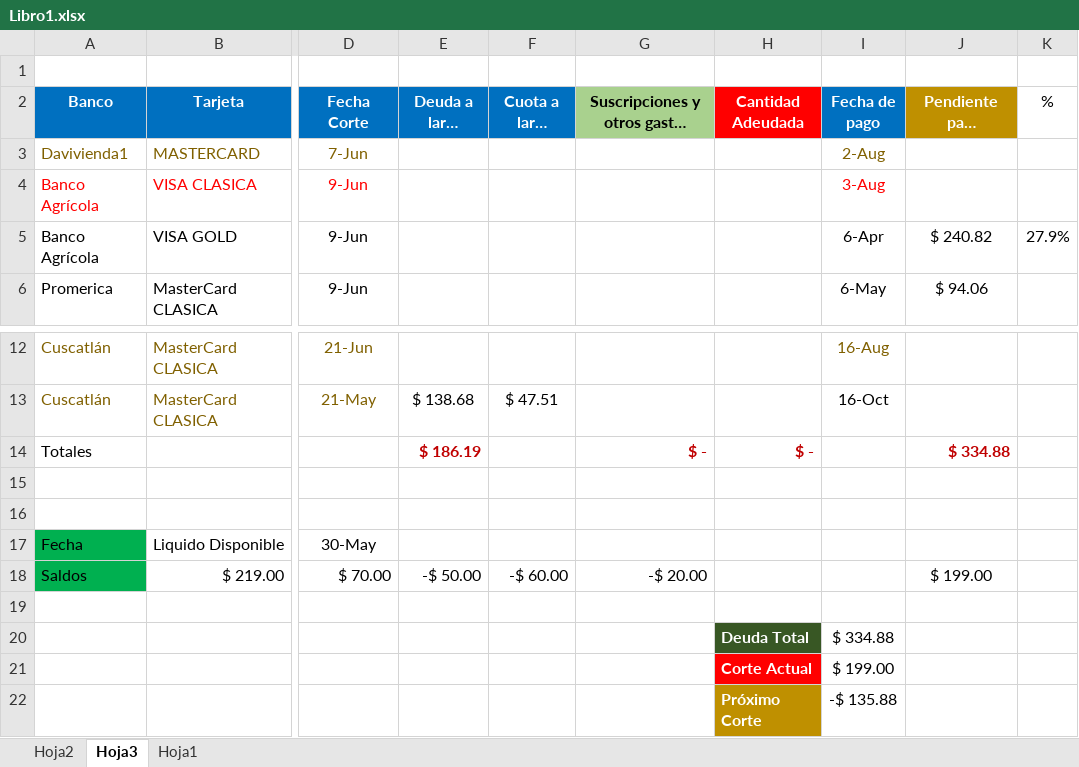
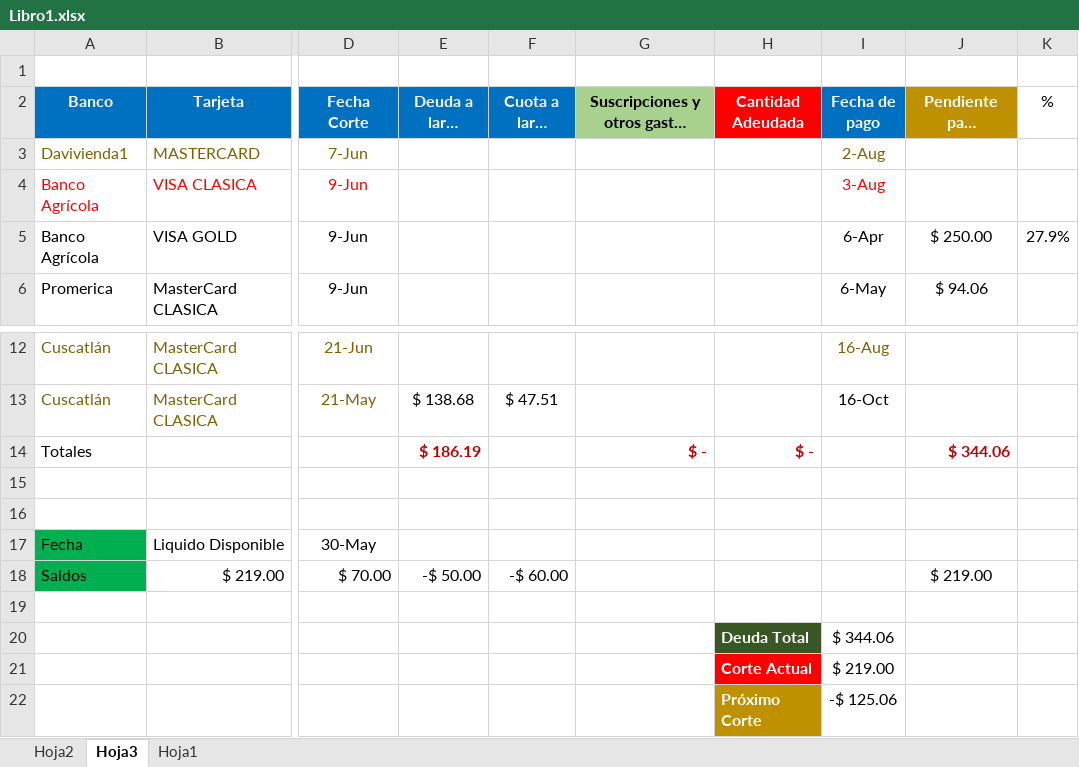
Before and after one commit to LVasquez93/UES-2026, an Excel workbook: Libro1.xlsx, sheet Hoja3, drawn as a sheet; only a part is shown, gaps mark what is left out; long unchanged cells end in …; values as stored, in another font and other column widths than the file's, no borders; conditional formats and table styles not drawn; the diff names each change by its address in the sheet, - before the commit and + after, or states it on an @@ line.

```diff
--- a/Libro1.xlsx (sheet Hoja3)
+++ b/Libro1.xlsx (sheet Hoja3)
-J5 (Pendiente para siguiente corte): $ 240.82
+J5 (Pendiente para siguiente corte): $ 250.00
-J14 (Pendiente para siguiente corte): $ 334.88
+J14 (Pendiente para siguiente corte): $ 344.06
-G18: -$ 20.00
+G18: (empty)
-J18 (Pendiente para siguiente corte): $ 199.00
+J18 (Pendiente para siguiente corte): $ 219.00
-I20 (Fecha de pago): $ 334.88
+I20 (Fecha de pago): $ 344.06
-I21 (Fecha de pago): $ 199.00
+I21 (Fecha de pago): $ 219.00
-I22 (Fecha de pago): -$ 135.88
+I22 (Fecha de pago): -$ 125.06
```
Also changed, not shown: PensumOriginal1.xlsx, 1 other file.
